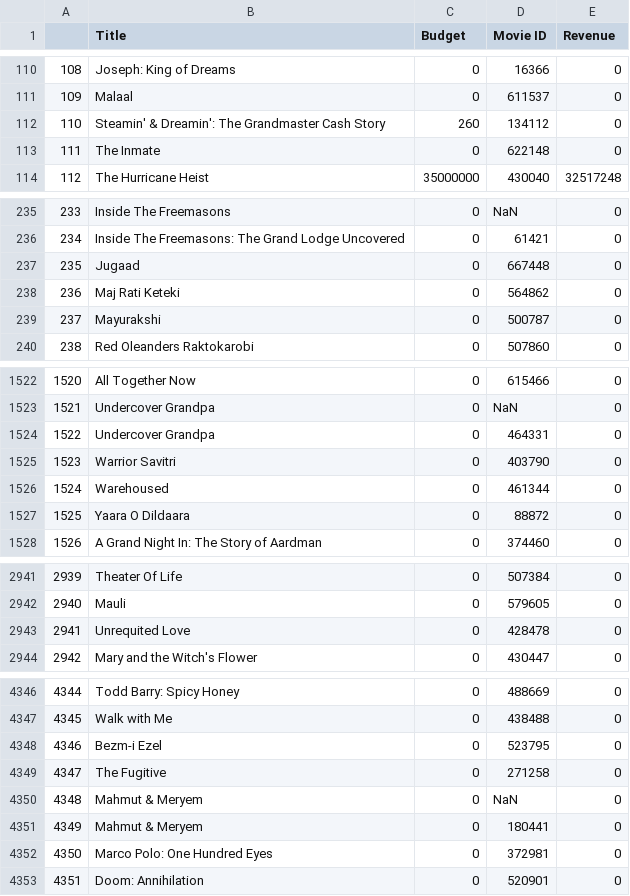
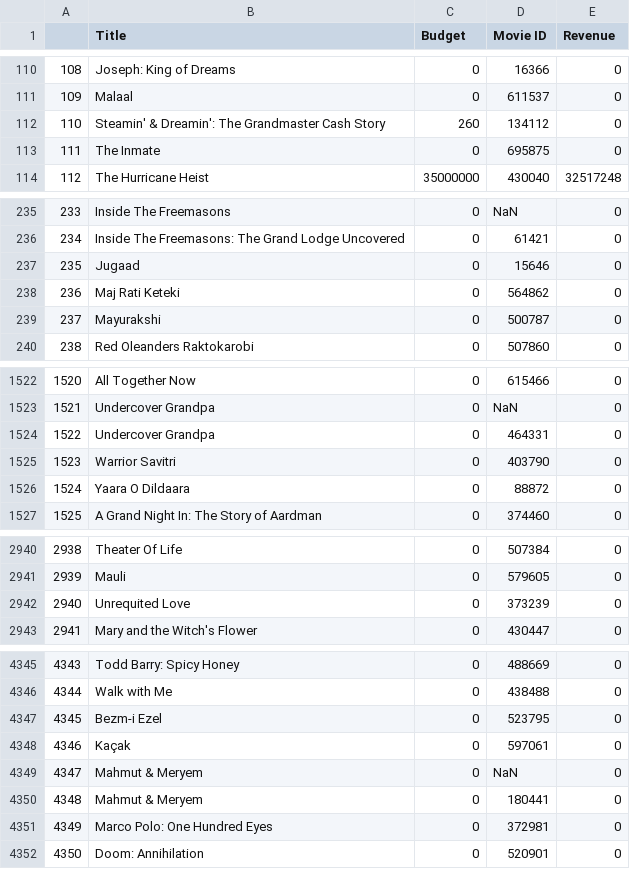
Before and after one commit to ahmadfarouk/Project-Netflix, a CSV file: TMDB.csv, drawn as a sheet; only a part is shown, gaps mark what is left out; removed rows and columns are numbered as before the commit, all else as after; the diff covers the shown part only; the diff names each change by its address in the sheet, - before the commit and + after, or states it on an @@ line.

```diff
--- a/TMDB.csv
+++ b/TMDB.csv
-D113 (Movie ID): 622148
+D113 (Movie ID): 695875
-D237 (Movie ID): 667448
+D237 (Movie ID): 15646
-row 1526: 1524 | Warehoused | 0 | 461344 | 0
@@ column A renumbered from row 1526 down @@
-D2942 (Movie ID): 428478
+D2942 (Movie ID): 373239
-B4348 (Title): The Fugitive
+B4348 (Title): Kaçak
-D4348 (Movie ID): 271258
+D4348 (Movie ID): 597061
```
Also changed, not shown: 2 edited cells elsewhere in this file, 2 other files.
